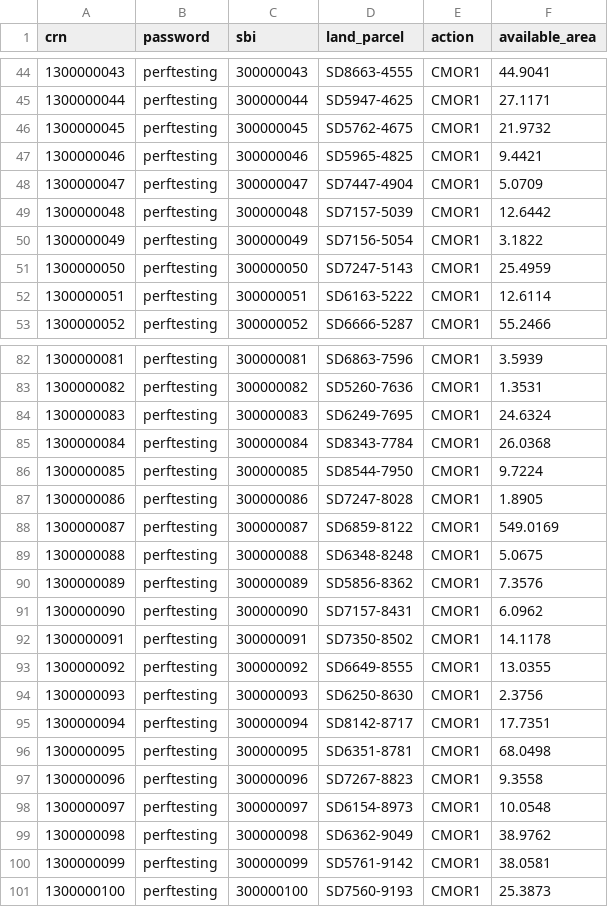
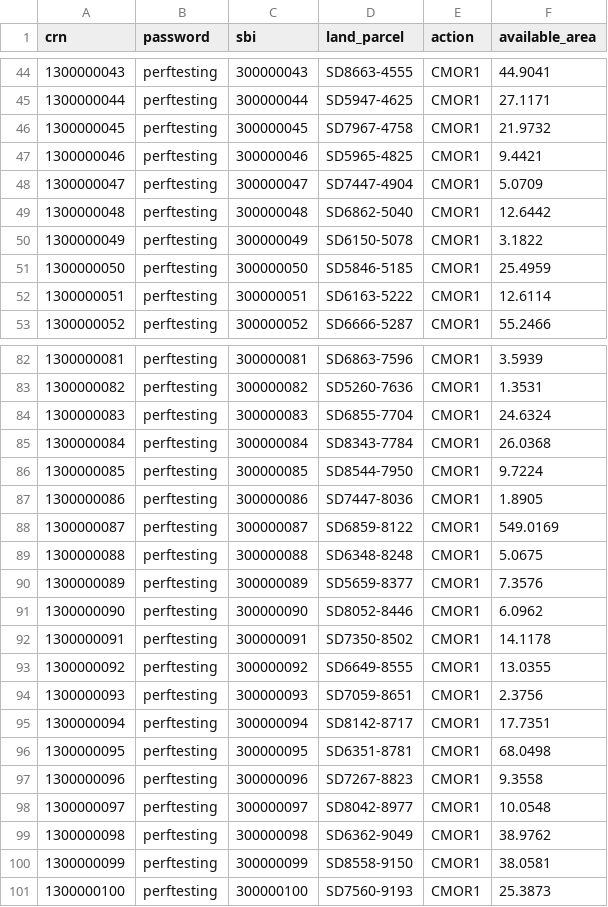
Before and after one commit to DEFRA/land-grants-performance-tests, a CSV file: data/crns_and_land_parcels.csv, drawn as a sheet; only a part is shown, gaps mark what is left out; the diff covers the shown part only.

```diff
--- a/data/crns_and_land_parcels.csv
+++ b/data/crns_and_land_parcels.csv
@@ -45,8 +45,8 @@
 1300000044,perftesting,300000044,SD5947-4625,CMOR1,27.1171
-1300000045,perftesting,300000045,SD5762-4675,CMOR1,21.9732
+1300000045,perftesting,300000045,SD7967-4758,CMOR1,21.9732
 1300000046,perftesting,300000046,SD5965-4825,CMOR1,9.4421
 1300000047,perftesting,300000047,SD7447-4904,CMOR1,5.0709
-1300000048,perftesting,300000048,SD7157-5039,CMOR1,12.6442
-1300000049,perftesting,300000049,SD7156-5054,CMOR1,3.1822
-1300000050,perftesting,300000050,SD7247-5143,CMOR1,25.4959
+1300000048,perftesting,300000048,SD6862-5040,CMOR1,12.6442
+1300000049,perftesting,300000049,SD6150-5078,CMOR1,3.1822
+1300000050,perftesting,300000050,SD5846-5185,CMOR1,25.4959
 1300000051,perftesting,300000051,SD6163-5222,CMOR1,12.6114
@@ -83,13 +83,13 @@
 1300000082,perftesting,300000082,SD5260-7636,CMOR1,1.3531
-1300000083,perftesting,300000083,SD6249-7695,CMOR1,24.6324
+1300000083,perftesting,300000083,SD6855-7704,CMOR1,24.6324
 1300000084,perftesting,300000084,SD8343-7784,CMOR1,26.0368
 1300000085,perftesting,300000085,SD8544-7950,CMOR1,9.7224
-1300000086,perftesting,300000086,SD7247-8028,CMOR1,1.8905
+1300000086,perftesting,300000086,SD7447-8036,CMOR1,1.8905
 1300000087,perftesting,300000087,SD6859-8122,CMOR1,549.0169
 1300000088,perftesting,300000088,SD6348-8248,CMOR1,5.0675
-1300000089,perftesting,300000089,SD5856-8362,CMOR1,7.3576
-1300000090,perftesting,300000090,SD7157-8431,CMOR1,6.0962
+1300000089,perftesting,300000089,SD5659-8377,CMOR1,7.3576
+1300000090,perftesting,300000090,SD8052-8446,CMOR1,6.0962
 1300000091,perftesting,300000091,SD7350-8502,CMOR1,14.1178
 1300000092,perftesting,300000092,SD6649-8555,CMOR1,13.0355
-1300000093,perftesting,300000093,SD6250-8630,CMOR1,2.3756
+1300000093,perftesting,300000093,SD7059-8651,CMOR1,2.3756
 1300000094,perftesting,300000094,SD8142-8717,CMOR1,17.7351
@@ -97,5 +97,5 @@
 1300000096,perftesting,300000096,SD7267-8823,CMOR1,9.3558
-1300000097,perftesting,300000097,SD6154-8973,CMOR1,10.0548
+1300000097,perftesting,300000097,SD8042-8977,CMOR1,10.0548
 1300000098,perftesting,300000098,SD6362-9049,CMOR1,38.9762
-1300000099,perftesting,300000099,SD5761-9142,CMOR1,38.0581
+1300000099,perftesting,300000099,SD8558-9150,CMOR1,38.0581
 1300000100,perftesting,300000100,SD7560-9193,CMOR1,25.3873
```
Also changed, not shown: 8 edited cells elsewhere in this file.
